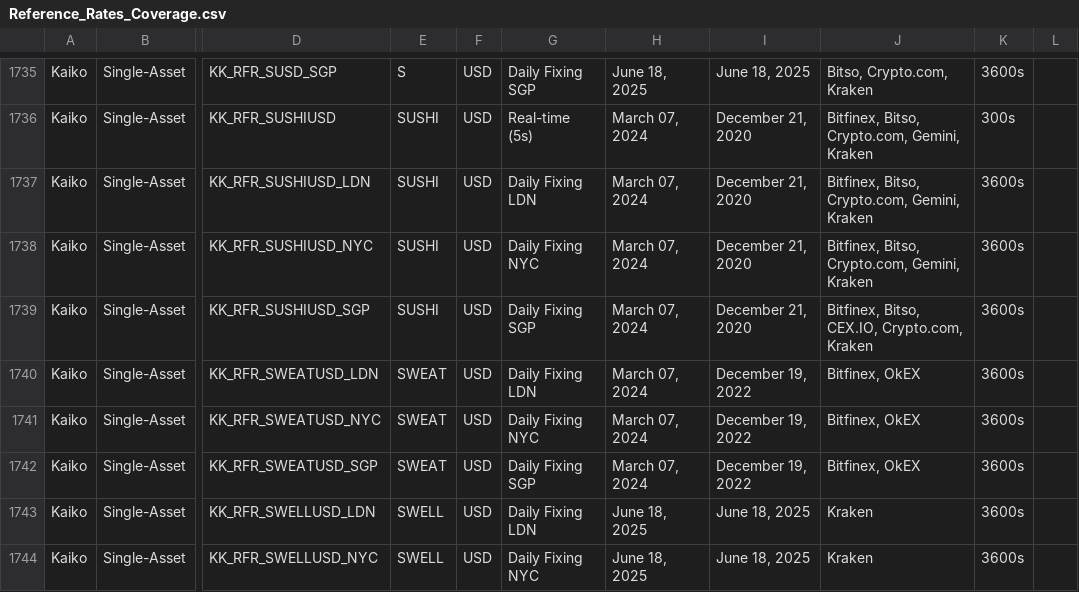
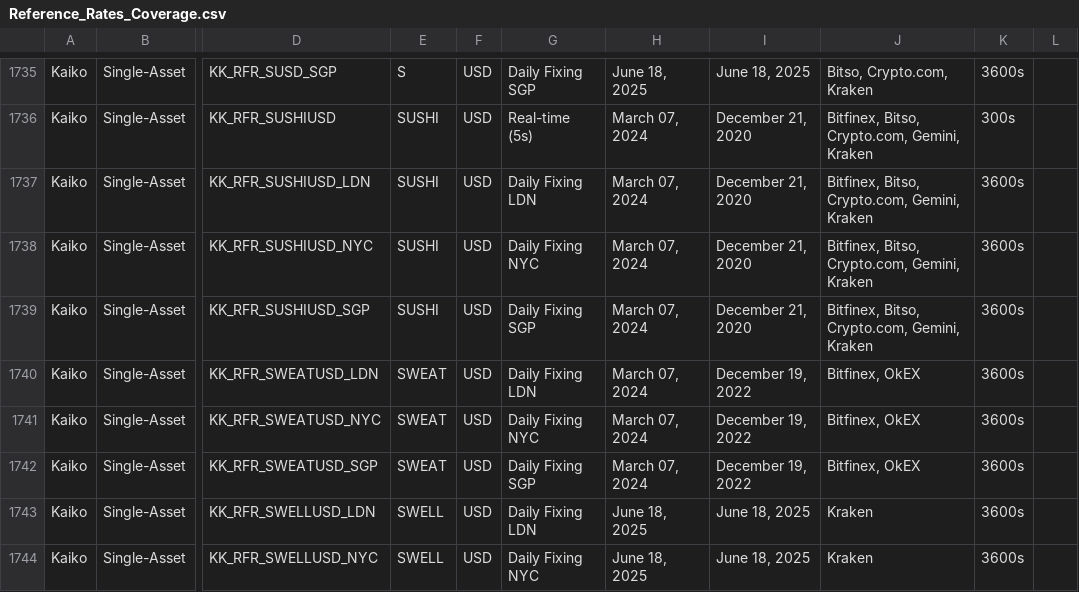
Before and after one commit to rdavill/kaiko_indices_coverage, a CSV file: Reference_Rates_Coverage.csv, drawn as a sheet; only a part is shown, gaps mark what is left out; the diff names each change by its address in the sheet, - before the commit and + after, or states it on an @@ line.

```diff
--- a/Reference_Rates_Coverage.csv
+++ b/Reference_Rates_Coverage.csv
-J1739: Bitfinex, Bitso, CEX.IO, Crypto.com, Kraken
+J1739: Bitfinex, Bitso, Crypto.com, Gemini, Kraken
```
